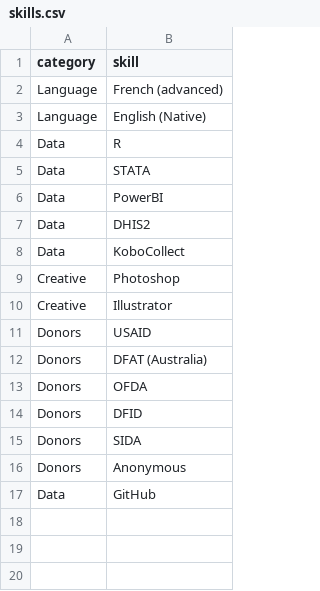
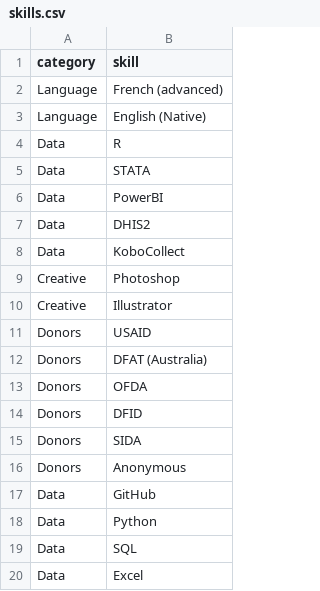
Before and after one commit to mrkusen/Kusen_CV, a CSV file: data/skills.csv, drawn as a sheet; the diff names each change by its address in the sheet, - before the commit and + after, or states it on an @@ line.

Commit message:
Python_SQL

```diff
--- a/data/skills.csv
+++ b/data/skills.csv
+row 18: Data | Python
+row 19: Data | SQL
+row 20: Data | Excel
```
Also changed, not shown: 3 other files.
